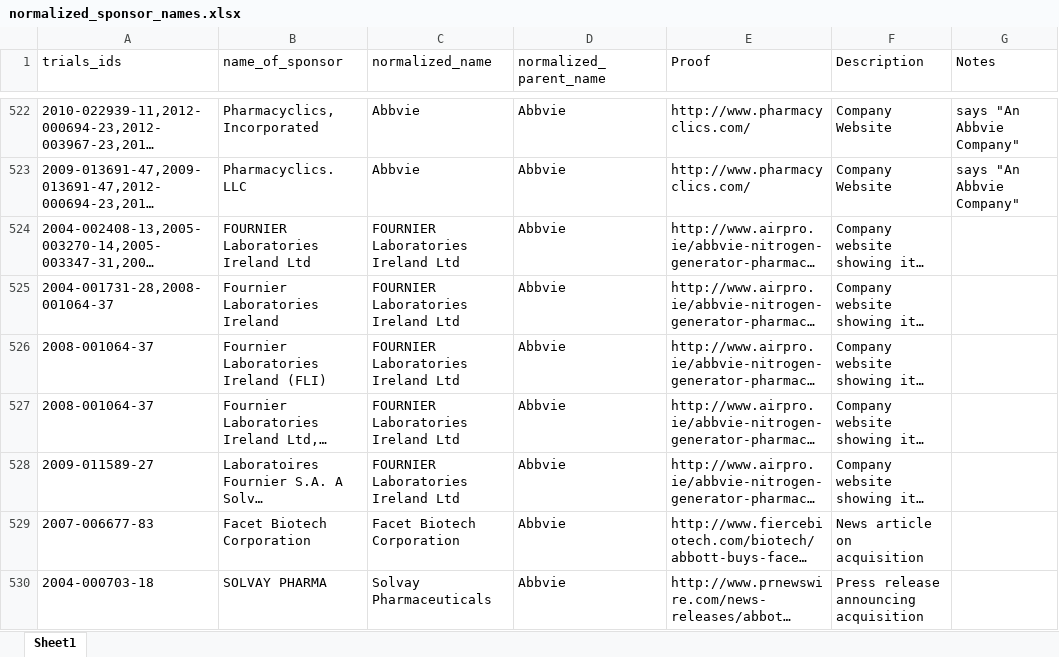
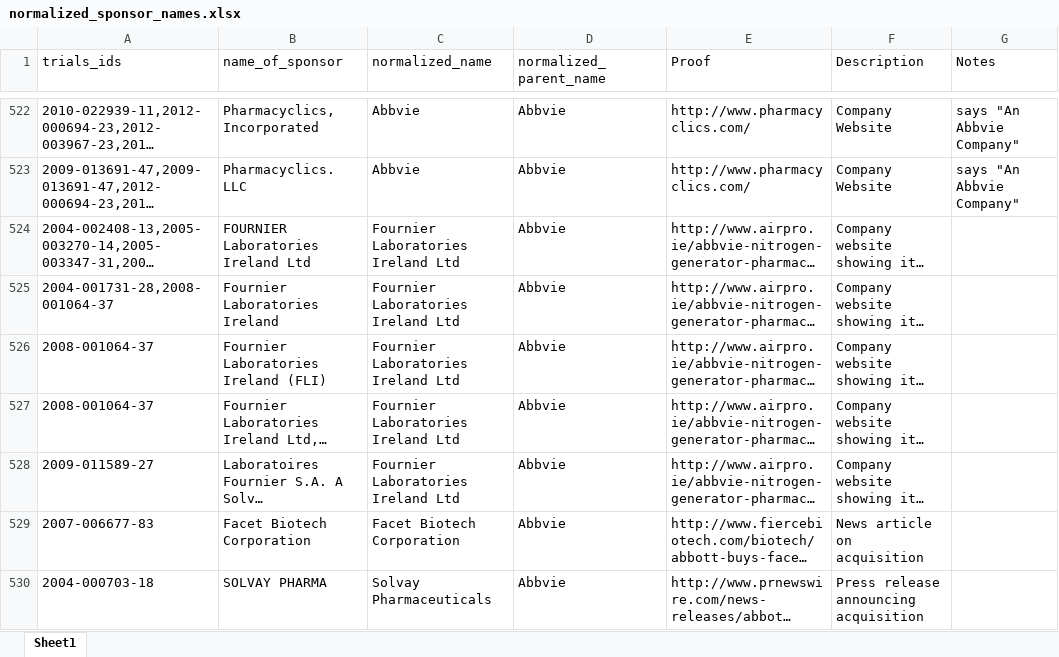
Before and after one commit to ebmdatalab/euctr-tracker-data, an Excel workbook: normalized_sponsor_names.xlsx, sheet Sheet1, drawn as a sheet; only a part is shown, gaps mark what is left out; long unchanged cells end in …; values as stored, in another font and other column widths than the file's, no borders; the diff names each change by its address in the sheet, - before the commit and + after, or states it on an @@ line.

Commit message:
quick fix to one sponsor

```diff
--- a/normalized_sponsor_names.xlsx (sheet Sheet1)
+++ b/normalized_sponsor_names.xlsx (sheet Sheet1)
-C524:C528 (normalized_name): FOURNIER Laboratories Ireland Ltd
+C524:C528 (normalized_name): Fournier Laboratories Ireland Ltd
```
